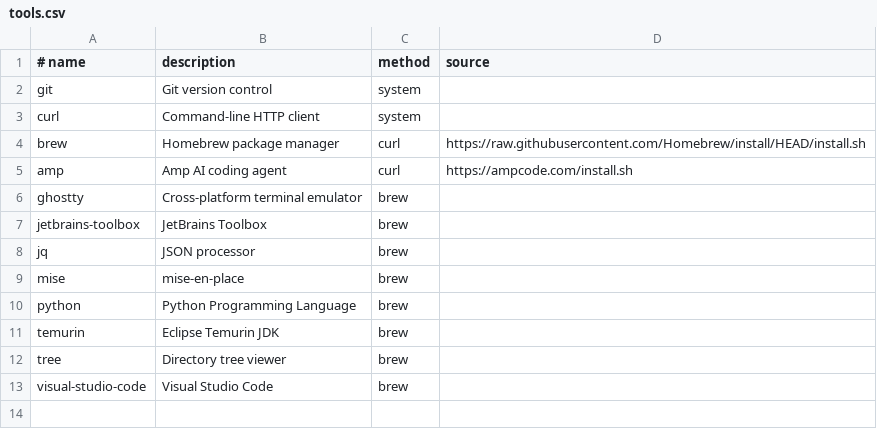
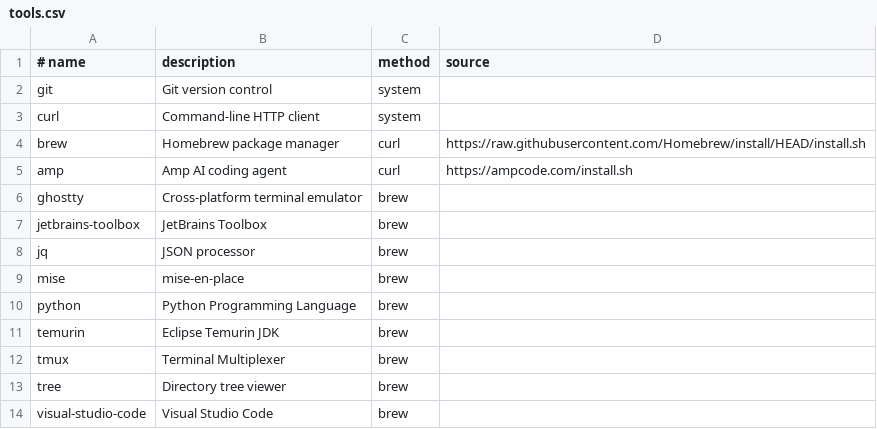
Before and after one commit to sourcegraph/revenue, a CSV file: tools.csv, drawn as a sheet; the diff names each change by its address in the sheet, - before the commit and + after, or states it on an @@ line.

Commit message:
tools: added tmux

```diff
--- a/tools.csv
+++ b/tools.csv
+row 12: tmux | Terminal Multiplexer | brew
```
